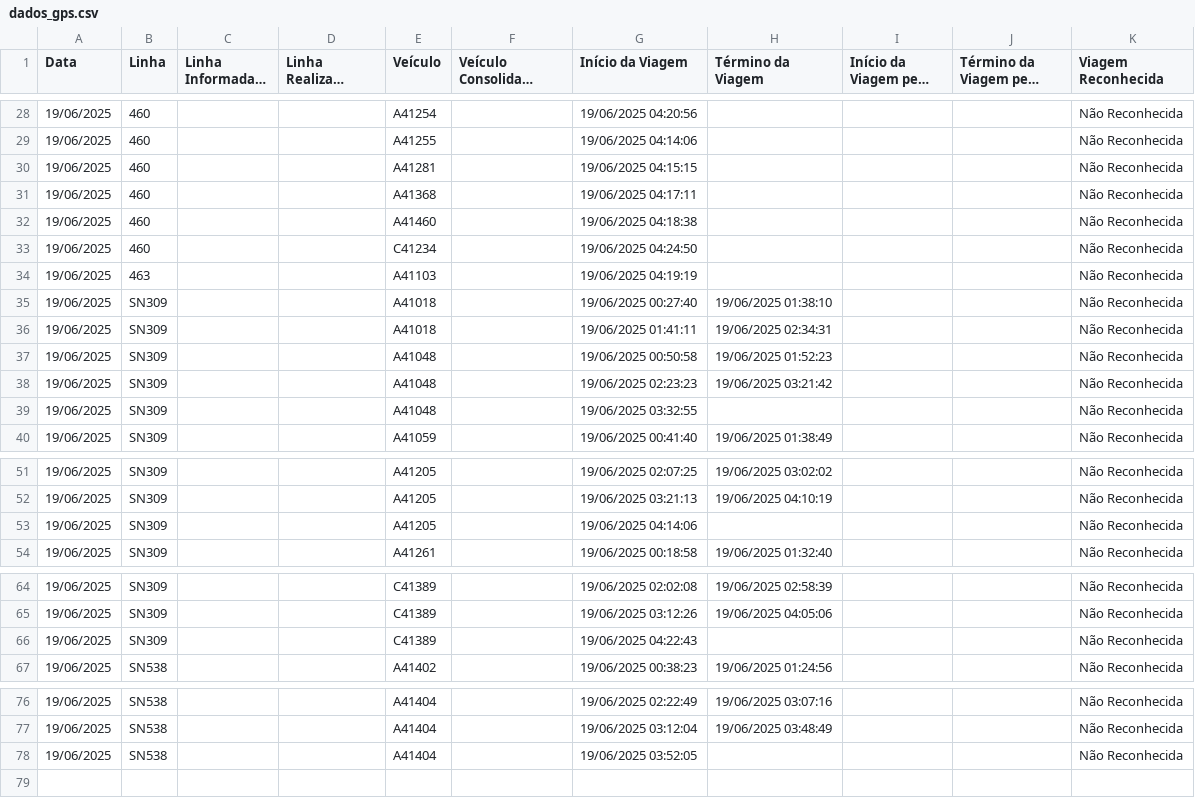
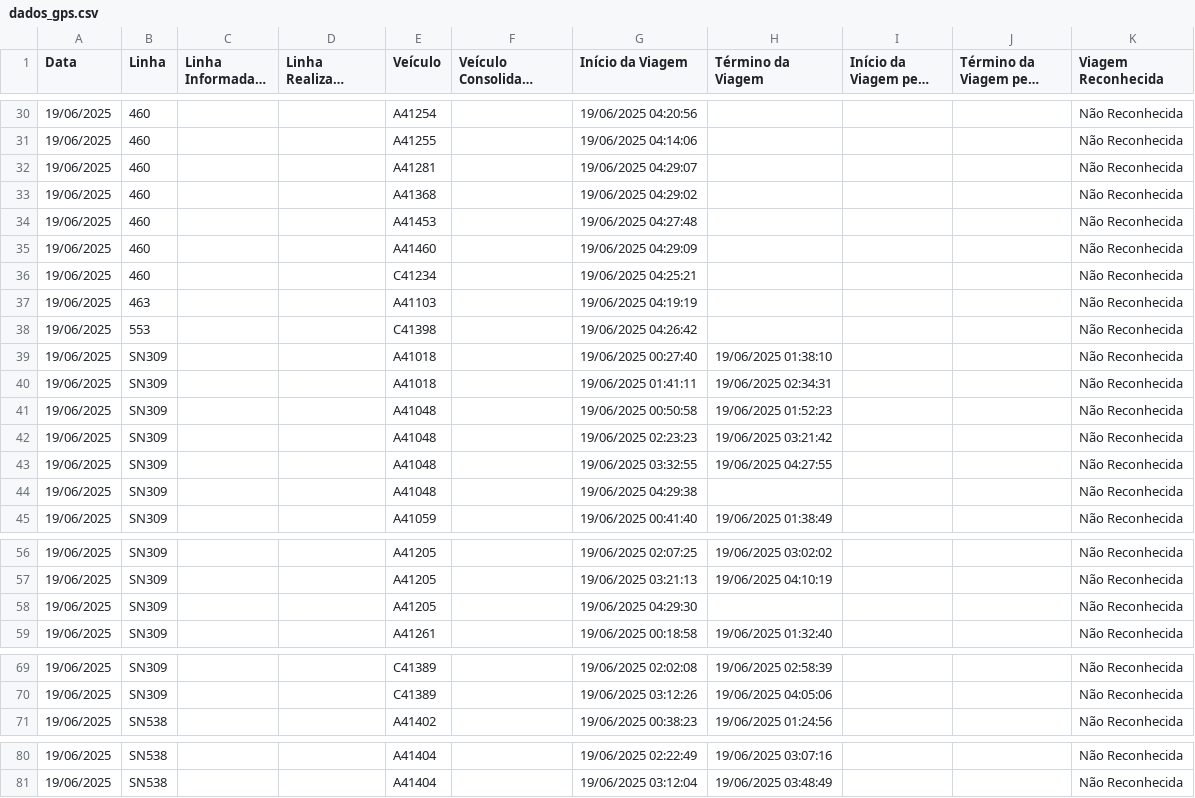
Before and after one commit to schuabi/painel_gps, a CSV file: dados/dados_gps.csv, drawn as a sheet; only a part is shown, gaps mark what is left out; long unchanged cells end in …; the diff covers the shown part only.

```diff
--- a/dados/dados_gps.csv
+++ b/dados/dados_gps.csv
@@ -29,7 +31,9 @@
 19/06/2025;460;;;A41255;;19/06/2025 04:14:06;;;;Não Reconhecida
-19/06/2025;460;;;A41281;;19/06/2025 04:15:15;;;;Não Reconhecida
-19/06/2025;460;;;A41368;;19/06/2025 04:17:11;;;;Não Reconhecida
-19/06/2025;460;;;A41460;;19/06/2025 04:18:38;;;;Não Reconhecida
-19/06/2025;460;;;C41234;;19/06/2025 04:24:50;;;;Não Reconhecida
+19/06/2025;460;;;A41281;;19/06/2025 04:29:07;;;;Não Reconhecida
+19/06/2025;460;;;A41368;;19/06/2025 04:29:02;;;;Não Reconhecida
+19/06/2025;460;;;A41453;;19/06/2025 04:27:48;;;;Não Reconhecida
+19/06/2025;460;;;A41460;;19/06/2025 04:29:09;;;;Não Reconhecida
+19/06/2025;460;;;C41234;;19/06/2025 04:25:21;;;;Não Reconhecida
 19/06/2025;463;;;A41103;;19/06/2025 04:19:19;;;;Não Reconhecida
+19/06/2025;553;;;C41398;;19/06/2025 04:26:42;;;;Não Reconhecida
 19/06/2025;SN309;;;A41018;;19/06/2025 00:27:40;19/06/2025 01:38:10;;;Não Reconhecida
@@ -38,3 +42,4 @@
 19/06/2025;SN309;;;A41048;;19/06/2025 02:23:23;19/06/2025 03:21:42;;;Não Reconhecida
-19/06/2025;SN309;;;A41048;;19/06/2025 03:32:55;;;;Não Reconhecida
+19/06/2025;SN309;;;A41048;;19/06/2025 03:32:55;19/06/2025 04:27:55;;;Não Reconhecida
+19/06/2025;SN309;;;A41048;;19/06/2025 04:29:38;;;;Não Reconhecida
 19/06/2025;SN309;;;A41059;;19/06/2025 00:41:40;19/06/2025 01:38:49;;;Não Reconhecida
@@ -52,3 +57,3 @@
 19/06/2025;SN309;;;A41205;;19/06/2025 03:21:13;19/06/2025 04:10:19;;;Não Reconhecida
-19/06/2025;SN309;;;A41205;;19/06/2025 04:14:06;;;;Não Reconhecida
+19/06/2025;SN309;;;A41205;;19/06/2025 04:29:30;;;;Não Reconhecida
 19/06/2025;SN309;;;A41261;;19/06/2025 00:18:58;19/06/2025 01:32:40;;;Não Reconhecida
@@ -65,3 +70,2 @@
 19/06/2025;SN309;;;C41389;;19/06/2025 03:12:26;19/06/2025 04:05:06;;;Não Reconhecida
-19/06/2025;SN309;;;C41389;;19/06/2025 04:22:43;;;;Não Reconhecida
 19/06/2025;SN538;;;A41402;;19/06/2025 00:38:23;19/06/2025 01:24:56;;;Não Reconhecida
@@ -77,2 +81 @@
 19/06/2025;SN538;;;A41404;;19/06/2025 03:12:04;19/06/2025 03:48:49;;;Não Reconhecida
-19/06/2025;SN538;;;A41404;;19/06/2025 03:52:05;;;;Não Reconhecida
```
Also changed, not shown: 2 added rows and 15 edited cells elsewhere in this file.
